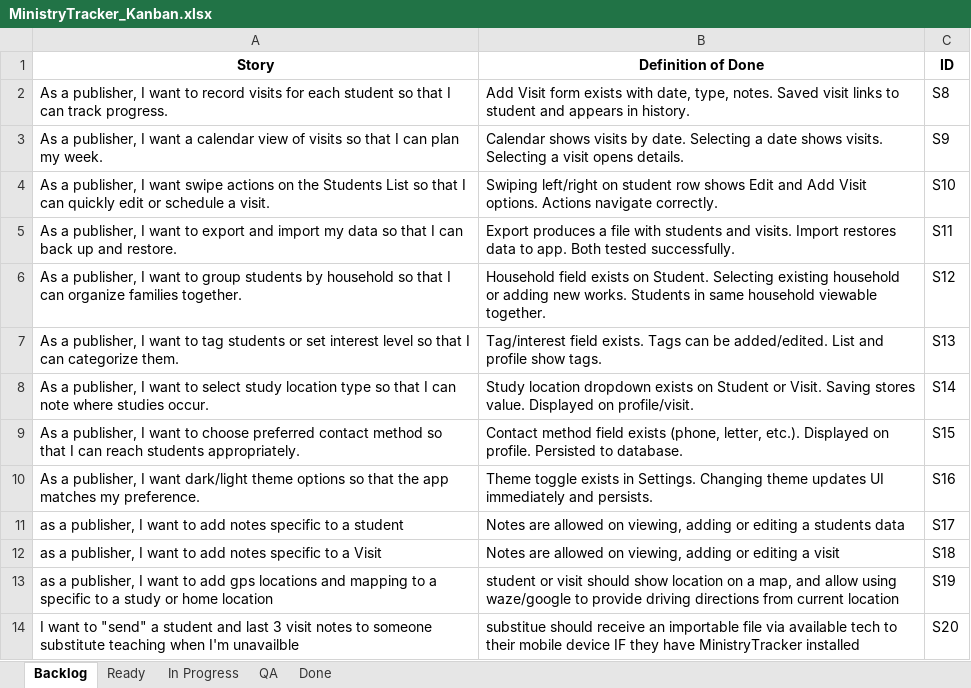
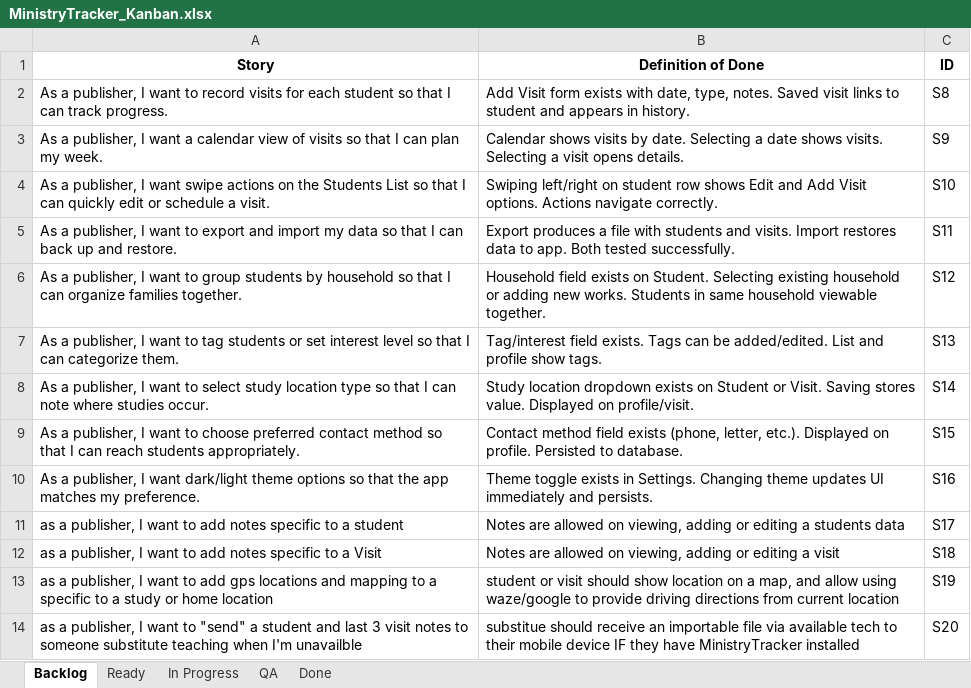
Before and after one commit to lonniespears61/MinistryTracker, an Excel workbook: Docs/MinistryTracker_Kanban.xlsx, sheet Backlog, drawn as a sheet; values as stored, in another font and other column widths than the file's, no borders; the diff names each change by its address in the sheet, - before the commit and + after, or states it on an @@ line.

```diff
--- a/Docs/MinistryTracker_Kanban.xlsx (sheet Backlog)
+++ b/Docs/MinistryTracker_Kanban.xlsx (sheet Backlog)
-A14 (Story): I want…
+A14 (Story): as a publisher, I want…
```
Also changed, not shown: sheet In Progress, sheet Ready, 21 other files.
